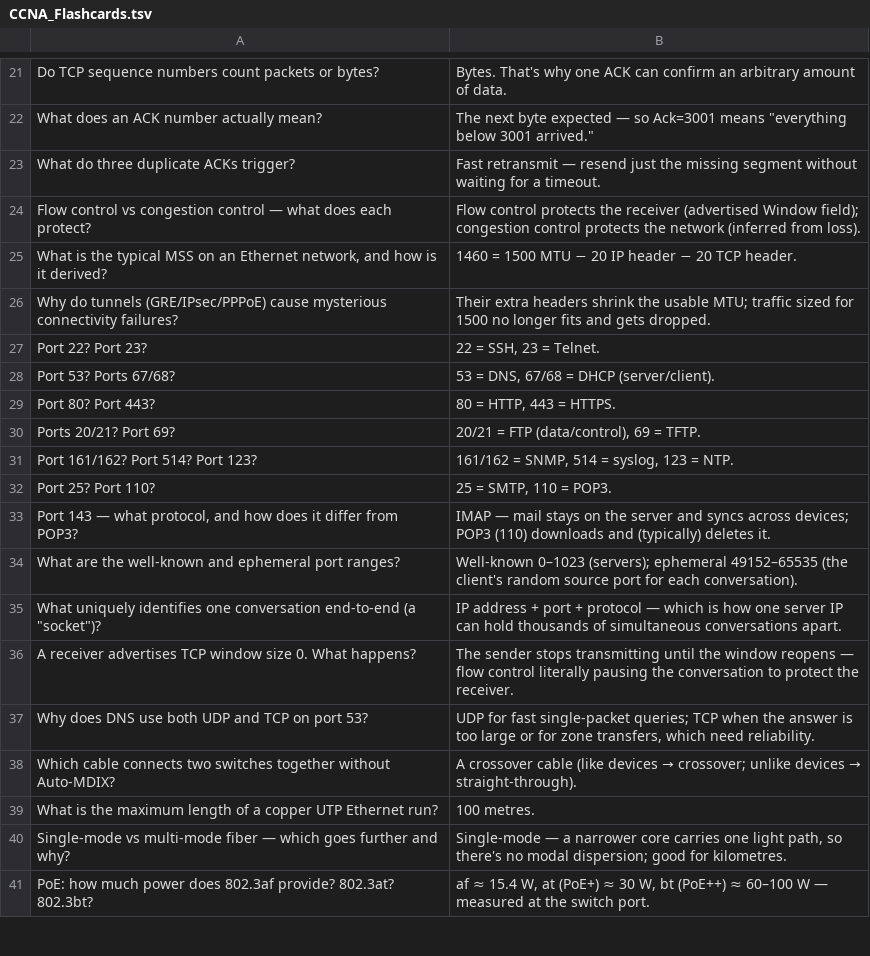
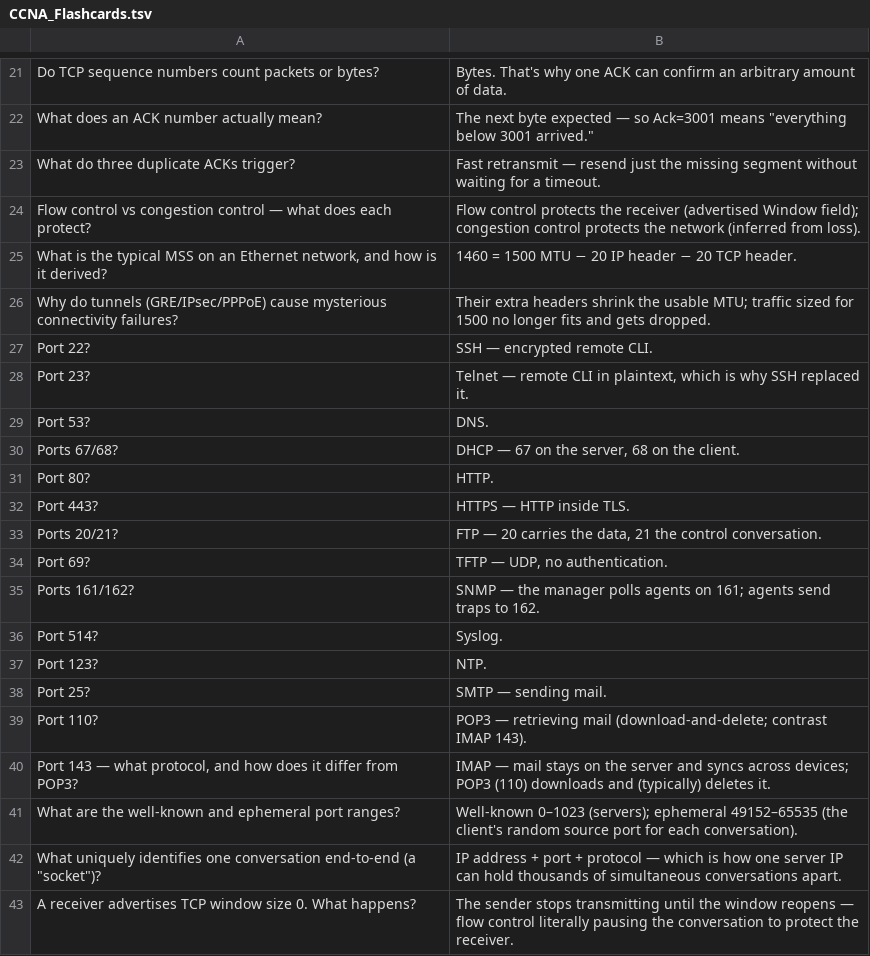
Before and after one commit to ja1dev/networking, a TSV file: ccna/CCNA_Flashcards.tsv, drawn as a sheet; only a part is shown, gaps mark what is left out; the shorter side is filled out with more unchanged rows.

```diff
--- a/ccna/CCNA_Flashcards.tsv
+++ b/ccna/CCNA_Flashcards.tsv
@@ -26,8 +26,15 @@ What is the typical MSS on an Ethernet network, and how is it derived?	1460 = 15
 Why do tunnels (GRE/IPsec/PPPoE) cause mysterious connectivity failures?	Their extra headers shrink the usable MTU; traffic sized for 1500 no longer fits and gets dropped.
-Port 22? Port 23?	22 = SSH, 23 = Telnet.
-Port 53? Ports 67/68?	53 = DNS, 67/68 = DHCP (server/client).
-Port 80? Port 443?	80 = HTTP, 443 = HTTPS.
-Ports 20/21? Port 69?	20/21 = FTP (data/control), 69 = TFTP.
-Port 161/162? Port 514? Port 123?	161/162 = SNMP, 514 = syslog, 123 = NTP.
-Port 25? Port 110?	25 = SMTP, 110 = POP3.
+Port 22?	SSH — encrypted remote CLI.
+Port 23?	Telnet — remote CLI in plaintext, which is why SSH replaced it.
+Port 53?	DNS.
+Ports 67/68?	DHCP — 67 on the server, 68 on the client.
+Port 80?	HTTP.
+Port 443?	HTTPS — HTTP inside TLS.
+Ports 20/21?	FTP — 20 carries the data, 21 the control conversation.
+Port 69?	TFTP — UDP, no authentication.
+Ports 161/162?	SNMP — the manager polls agents on 161; agents send traps to 162.
+Port 514?	Syslog.
+Port 123?	NTP.
+Port 25?	SMTP — sending mail.
+Port 110?	POP3 — retrieving mail (download-and-delete; contrast IMAP 143).
 Port 143 — what protocol, and how does it differ from POP3?	IMAP — mail stays on the server and syncs across devices; POP3 (110) downloads and (typically) deletes it.
```
Also changed, not shown: 3 other files.
